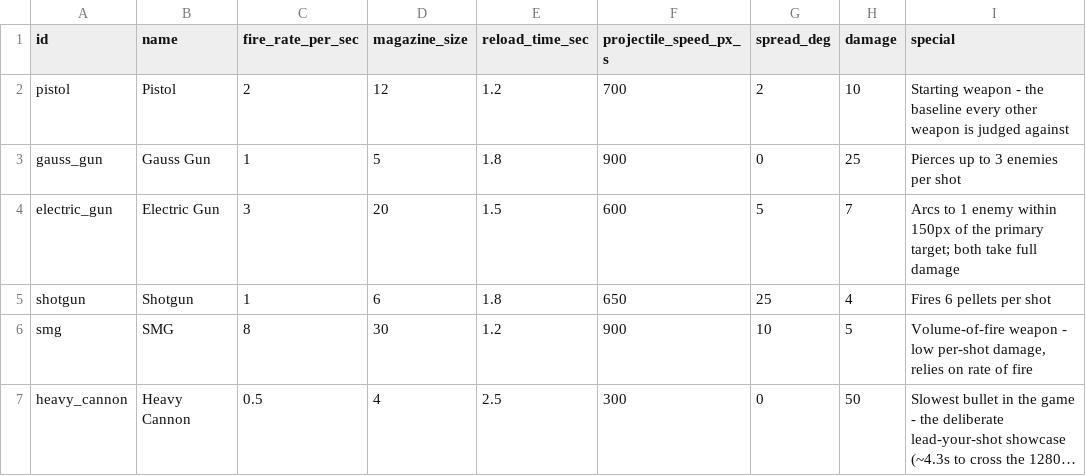
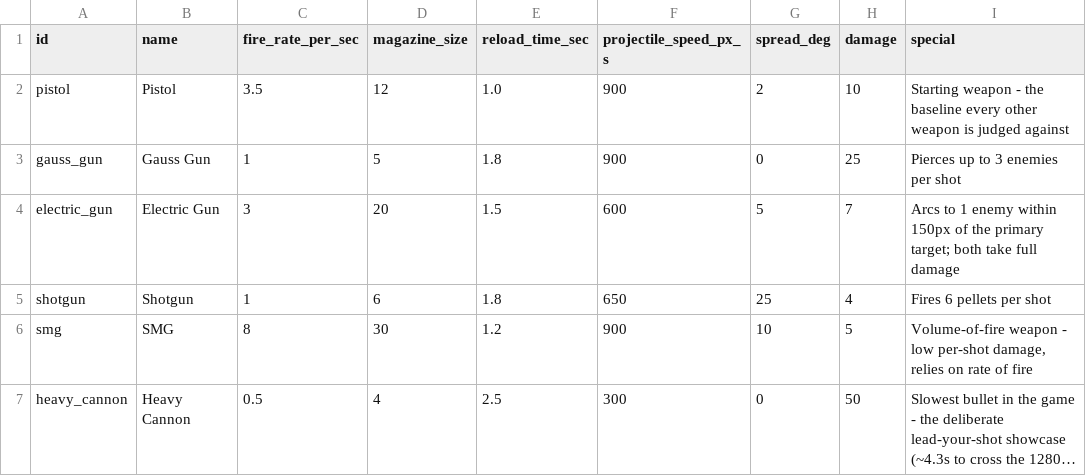
Before and after one commit to gunnarhull-code/crimsonland-clone, a CSV file: docs/crimsonland-clone/weapons.csv, drawn as a sheet; long unchanged cells end in ….

```diff
--- a/docs/crimsonland-clone/weapons.csv
+++ b/docs/crimsonland-clone/weapons.csv
@@ -1,3 +1,3 @@
 id,name,fire_rate_per_sec,magazine_size,reload_time_sec,projectile_speed_px_s,spread_deg,damage,special
-pistol,"Pistol",2,12,1.2,700,2,10,"Starting weapon - the baseline every other weapon is judged against"
+pistol,"Pistol",3.5,12,1.0,900,2,10,"Starting weapon - the baseline every other weapon is judged against"
 gauss_gun,"Gauss Gun",1,5,1.8,900,0,25,"Pierces up to 3 enemies per shot"
```
Also changed, not shown: game/data/weapons.csv, 22 other files.
